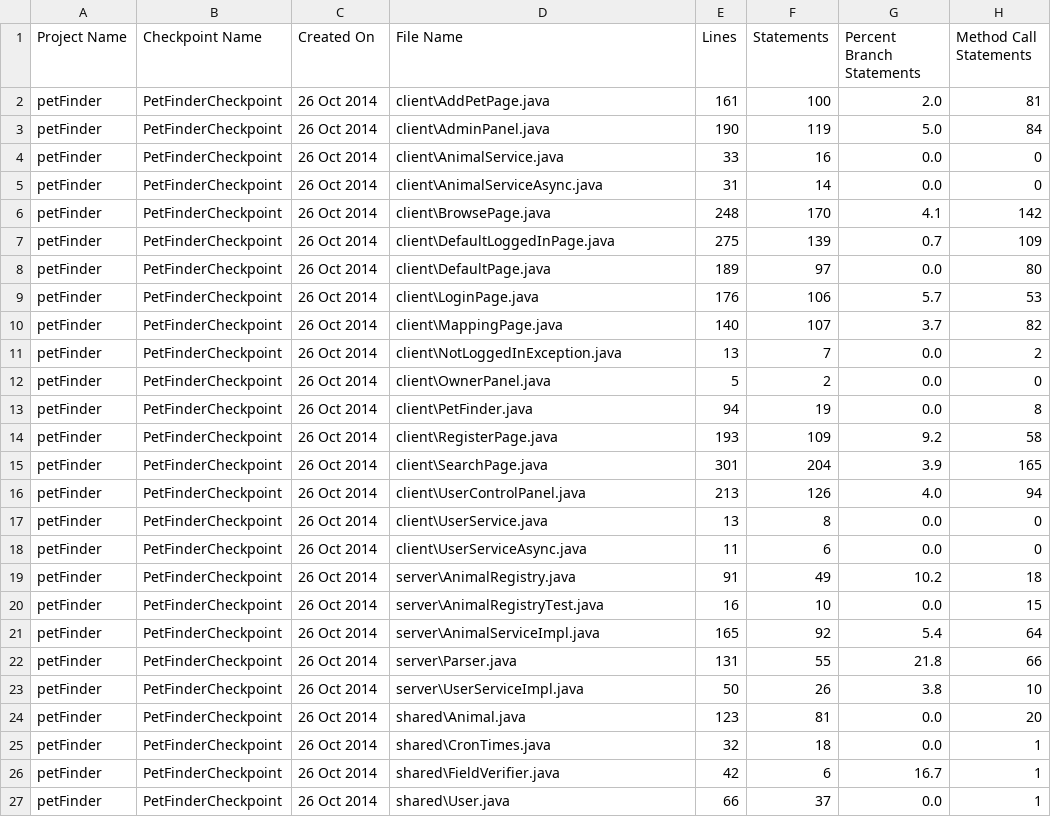
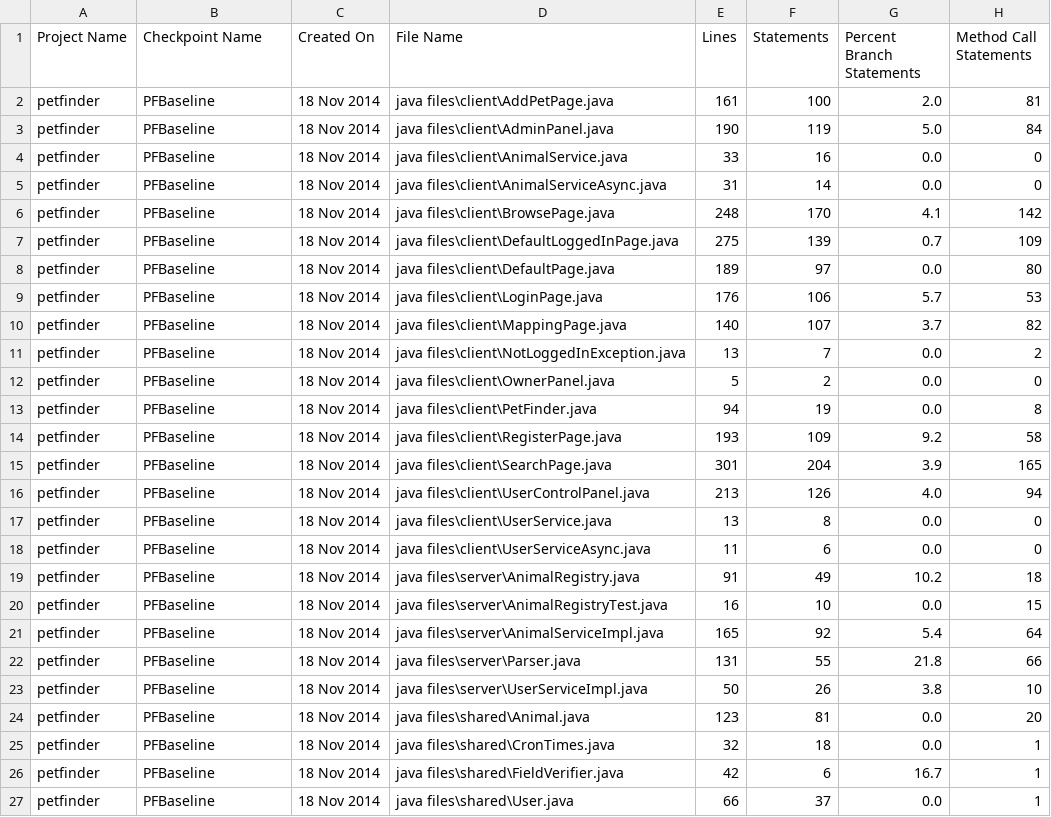
Before and after one commit to starkindustry/MondayBeerCrew, a CSV file: Result XMLs/SMPetFinderDetails.csv, drawn as a sheet; only a part is shown; the diff names each change by its address in the sheet, - before the commit and + after, or states it on an @@ line.

```diff
--- a/Result XMLs/SMPetFinderDetails.csv
+++ b/Result XMLs/SMPetFinderDetails.csv
-A2:A27 (Project Name): petFinder
+A2:A27 (Project Name): petfinder
-B2:B27 (Checkpoint Name): PetFinderCheckpoint
+B2:B27 (Checkpoint Name): PFBaseline
-C2:C27 (Created On): 26 Oct 2014
+C2:C27 (Created On): 18 Nov 2014
-D2 (File Name): client\AddPetPage.java
+D2 (File Name): java files\client\AddPetPage.java
-D3 (File Name): client\AdminPanel.java
+D3 (File Name): java files\client\AdminPanel.java
-D4 (File Name): client\AnimalService.java
+D4 (File Name): java files\client\AnimalService.java
-D5 (File Name): client\AnimalServiceAsync.java
+D5 (File Name): java files\client\AnimalServiceAsync.java
-D6 (File Name): client\BrowsePage.java
+D6 (File Name): java files\client\BrowsePage.java
-D7 (File Name): client\DefaultLoggedInPage.java
+D7 (File Name): java files\client\DefaultLoggedInPage.java
-D8 (File Name): client\DefaultPage.java
+D8 (File Name): java files\client\DefaultPage.java
-D9 (File Name): client\LoginPage.java
+D9 (File Name): java files\client\LoginPage.java
-D10 (File Name): client\MappingPage.java
+D10 (File Name): java files\client\MappingPage.java
-D11 (File Name): client\NotLoggedInException.java
+D11 (File Name): java files\client\NotLoggedInException.java
-D12 (File Name): client\OwnerPanel.java
+D12 (File Name): java files\client\OwnerPanel.java
-D13 (File Name): client\PetFinder.java
+D13 (File Name): java files\client\PetFinder.java
-D14 (File Name): client\RegisterPage.java
+D14 (File Name): java files\client\RegisterPage.java
-D15 (File Name): client\SearchPage.java
+D15 (File Name): java files\client\SearchPage.java
-D16 (File Name): client\UserControlPanel.java
+D16 (File Name): java files\client\UserControlPanel.java
-D17 (File Name): client\UserService.java
+D17 (File Name): java files\client\UserService.java
-D18 (File Name): client\UserServiceAsync.java
+D18 (File Name): java files\client\UserServiceAsync.java
-D19 (File Name): server\AnimalRegistry.java
+D19 (File Name): java files\server\AnimalRegistry.java
-D20 (File Name): server\AnimalRegistryTest.java
+D20 (File Name): java files\server\AnimalRegistryTest.java
-D21 (File Name): server\AnimalServiceImpl.java
+D21 (File Name): java files\server\AnimalServiceImpl.java
-D22 (File Name): server\Parser.java
+D22 (File Name): java files\server\Parser.java
-D23 (File Name): server\UserServiceImpl.java
+D23 (File Name): java files\server\UserServiceImpl.java
-D24 (File Name): shared\Animal.java
+D24 (File Name): java files\shared\Animal.java
-D25 (File Name): shared\CronTimes.java
+D25 (File Name): java files\shared\CronTimes.java
-D26 (File Name): shared\FieldVerifier.java
+D26 (File Name): java files\shared\FieldVerifier.java
-D27 (File Name): shared\User.java
+D27 (File Name): java files\shared\User.java
```
Also changed, not shown: Result XMLs/SMVntfulDetails.csv, 7 other files.
